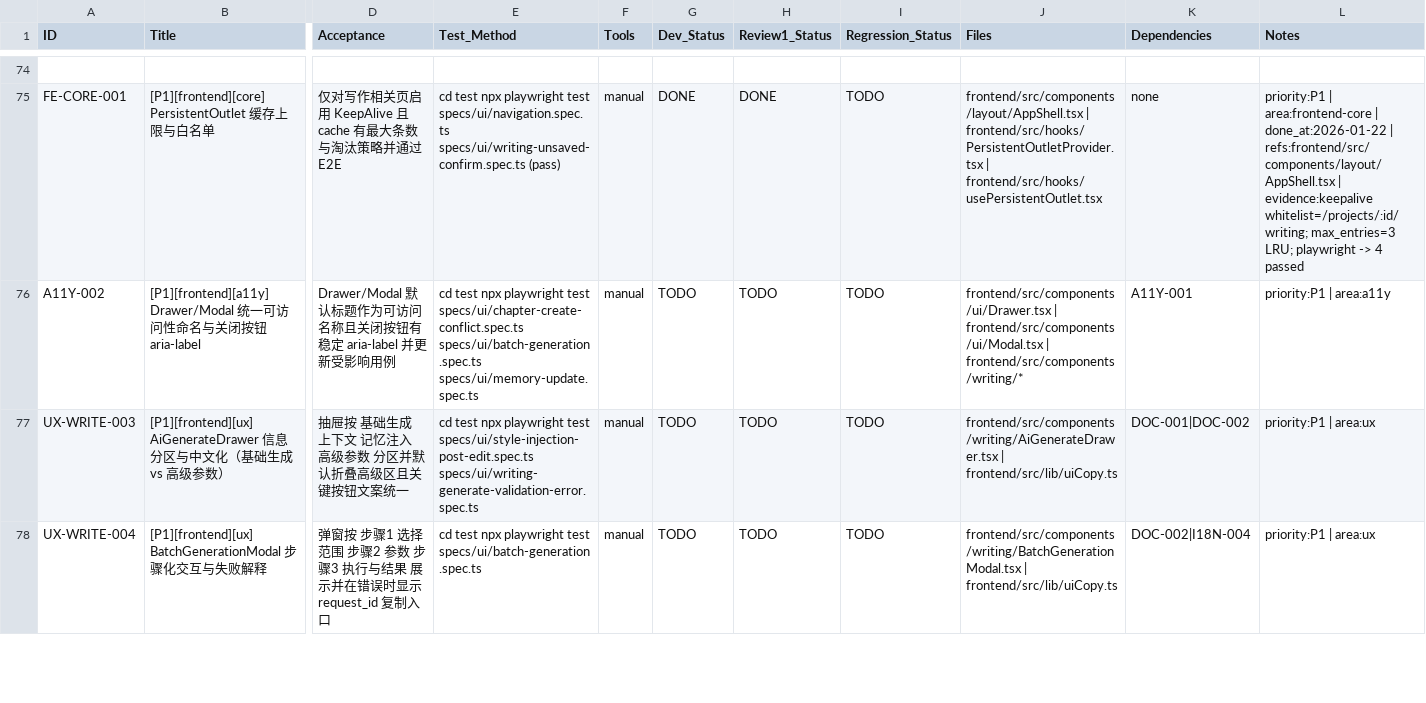
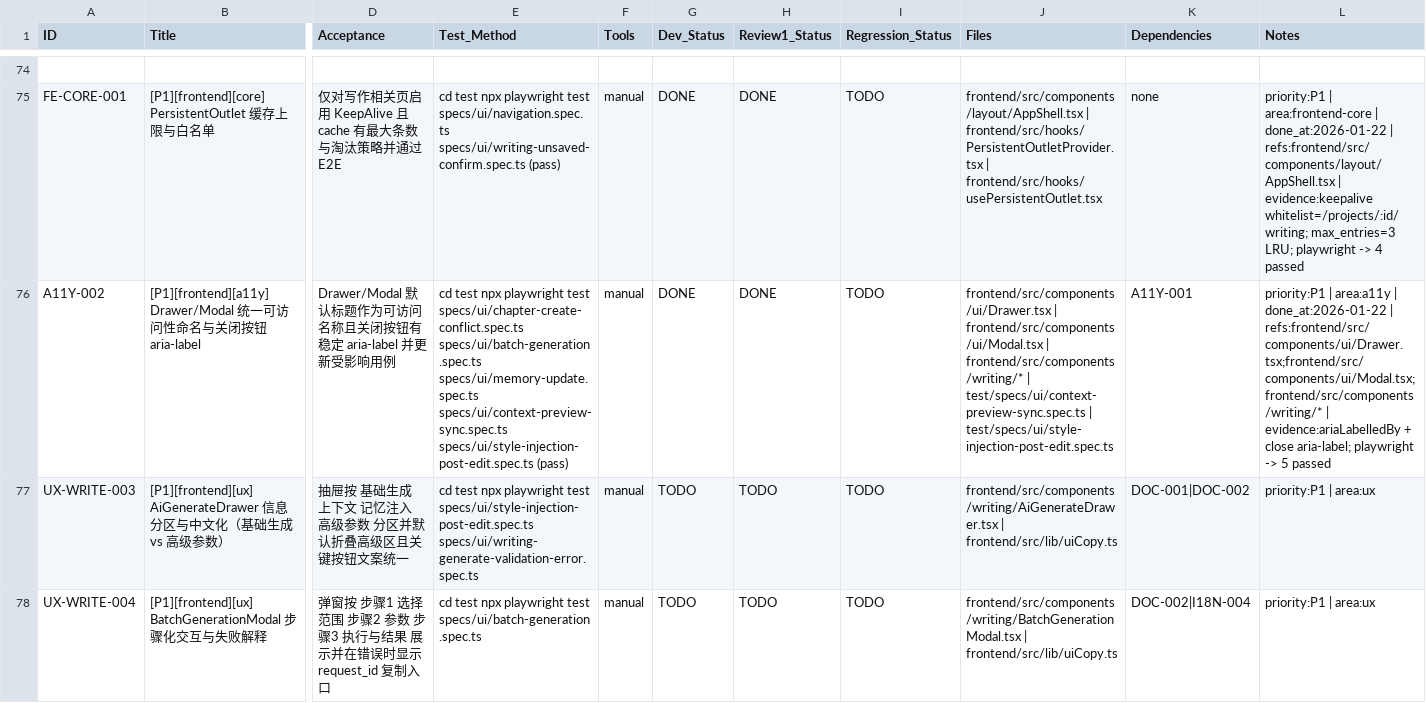
Before and after one commit to inliver233/Ai-Novel-Demo, a CSV file: issues/2026-01-20_19-08-47-full-repo-audit-ux-i18n.csv, drawn as a sheet; only a part is shown, gaps mark what is left out; the diff names each change by its address in the sheet, - before the commit and + after, or states it on an @@ line.

Commit message:
[A11Y-002] [P1][frontend][a11y] Drawer/Modal 统一可访问性命名与关闭按钮 aria-label

```diff
--- a/issues/2026-01-20_19-08-47-full-repo-audit-ux-i18n.csv
+++ b/issues/2026-01-20_19-08-47-full-repo-audit-ux-i18n.csv
-E76 (Test_Method): …specs/ui/batch-generation.spec.ts specs/ui/memory-update.spec.ts
+E76 (Test_Method): …specs/ui/batch-generation.spec.ts specs/ui/memory-update.spec.ts specs/ui/context-preview-sync.spec.ts specs/ui/style-injection-post-edit.spec.ts (pass)
-G76 (Dev_Status): TODO
+G76 (Dev_Status): DONE
-H76 (Review1_Status): TODO
+H76 (Review1_Status): DONE
-J76 (Files): …| frontend/src/components/writing/*
+J76 (Files): …| frontend/src/components/writing/* | test/specs/ui/context-preview-sync.spec.ts | test/specs/ui/style-injection-post-edit.spec.ts
-L76 (Notes): …| area:a11y
+L76 (Notes): …| area:a11y | done_at:2026-01-22 | refs:frontend/src/components/ui/Drawer.tsx;frontend/src/components/ui/Modal.tsx;frontend/src/components/writing/* | evidence:ariaLabelledBy + close aria-label; playwright -> 5 passed
```
Also changed, not shown: 12 other files.
